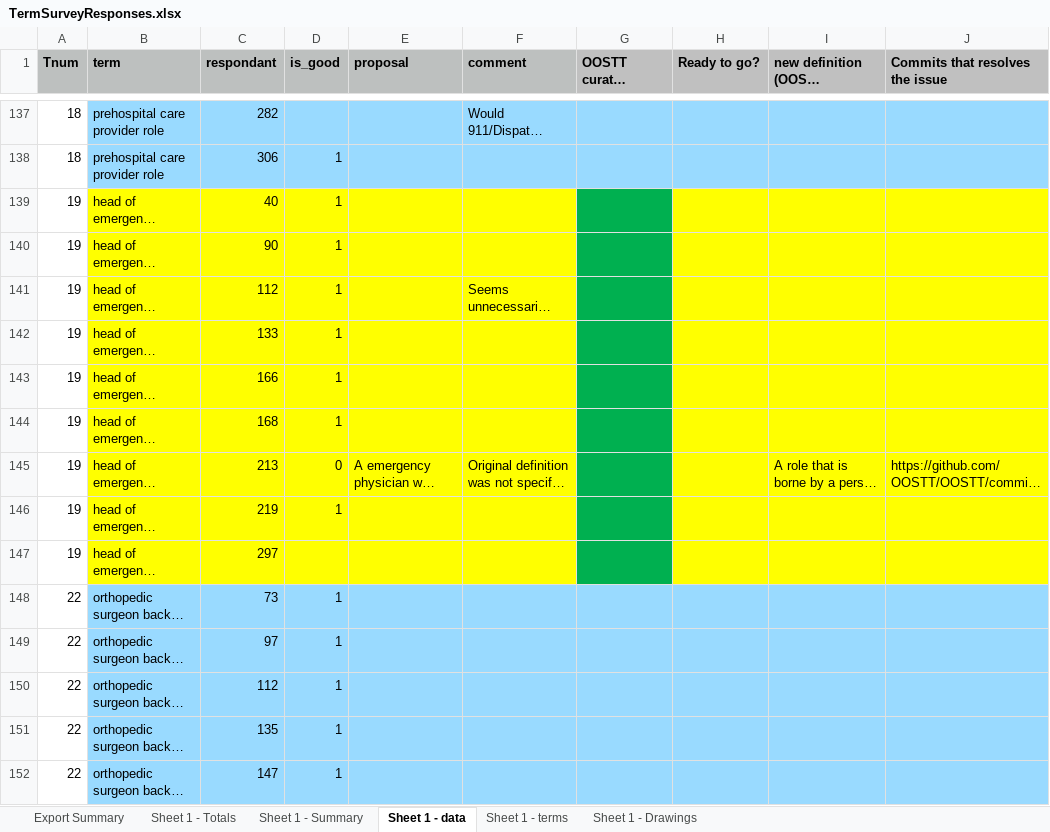
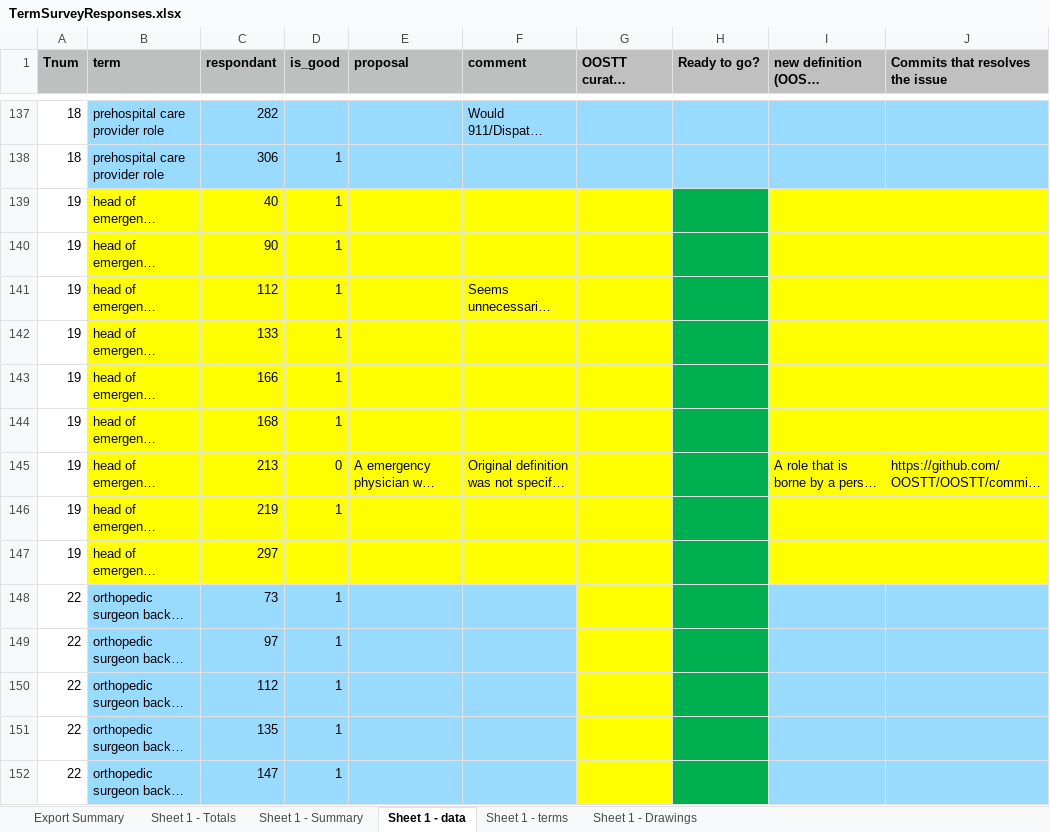
Before and after one commit to OOSTT/OOSTT, an Excel workbook: TermSurveyResponses.xlsx, sheet Sheet 1 - data, drawn as a sheet; only a part is shown, gaps mark what is left out; long unchanged cells end in …; values as stored, in another font and other column widths than the file's, no borders; conditional formats not drawn; the diff covers the shown part only; the diff names each change by its address in the sheet, - before the commit and + after, or states it on an @@ line.

```diff
--- a/TermSurveyResponses.xlsx (sheet Sheet 1 - data)
+++ b/TermSurveyResponses.xlsx (sheet Sheet 1 - data)
-G139:G147 fill: #00B050
+G139:G147 fill: #FFFF00
-H139:H147 fill: #FFFF00
+H139:H147 fill: #00B050
-G148:G152 fill: #99DAFF
+G148:G152 fill: #FFFF00
-H148:H152 fill: #99DAFF
+H148:H152 fill: #00B050
```
Also changed, not shown: 1 edited cell and cell formats elsewhere in this sheet, 1 other file.
